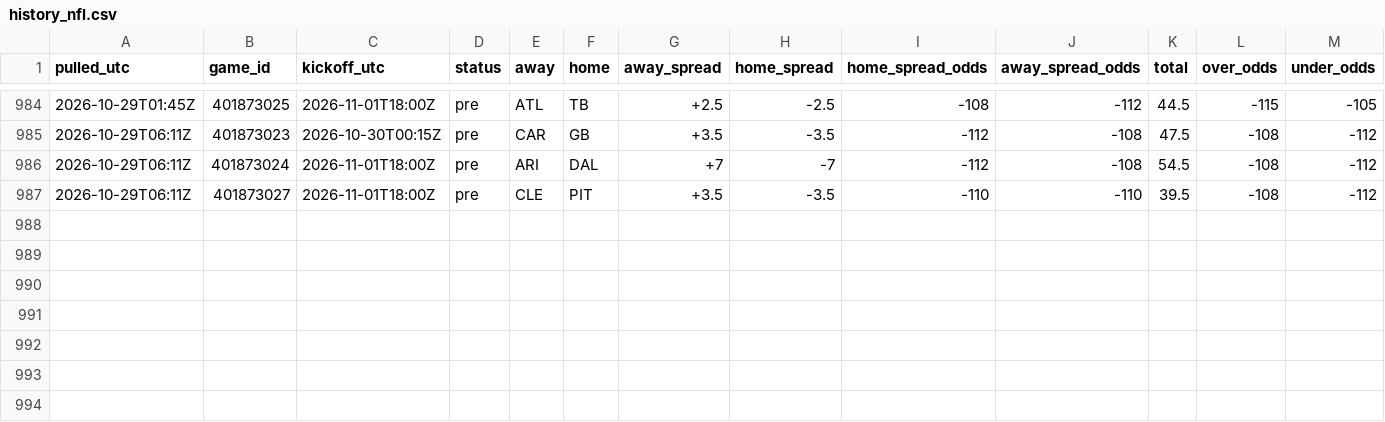
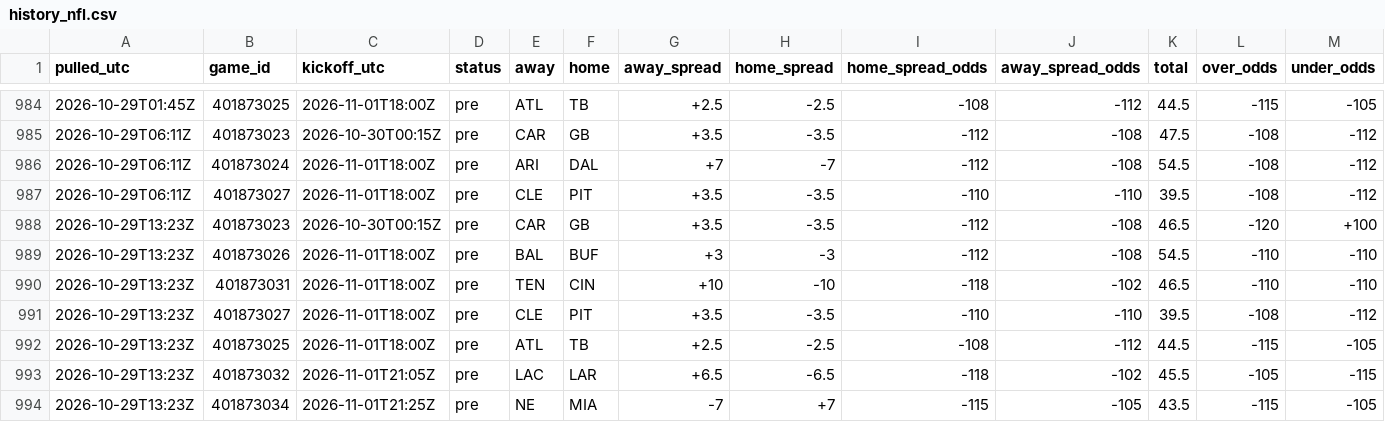
Before and after one commit to tdfarrell/betting-research, a CSV file: data/odds/history_nfl.csv, drawn as a sheet; only a part is shown, gaps mark what is left out; rows hold the shown columns only; the diff names each change by its address in the sheet, - before the commit and + after, or states it on an @@ line.

Commit message:
data: 2026-10-29T13:25Z

```diff
--- a/data/odds/history_nfl.csv
+++ b/data/odds/history_nfl.csv
+row 988: 2026-10-29T13:23Z | 401873023 | 2026-10-30T00:15Z | pre | CAR | GB | +3.5 | -3.5 | -112 | -108 | 46.5 | -120 | +100
+row 989: 2026-10-29T13:23Z | 401873026 | 2026-11-01T18:00Z | pre | BAL | BUF | +3 | -3 | -112 | -108 | 54.5 | -110 | -110
+row 990: 2026-10-29T13:23Z | 401873031 | 2026-11-01T18:00Z | pre | TEN | CIN | +10 | -10 | -118 | -102 | 46.5 | -110 | -110
+row 991: 2026-10-29T13:23Z | 401873027 | 2026-11-01T18:00Z | pre | CLE | PIT | +3.5 | -3.5 | -110 | -110 | 39.5 | -108 | -112
+row 992: 2026-10-29T13:23Z | 401873025 | 2026-11-01T18:00Z | pre | ATL | TB | +2.5 | -2.5 | -108 | -112 | 44.5 | -115 | -105
+row 993: 2026-10-29T13:23Z | 401873032 | 2026-11-01T21:05Z | pre | LAC | LAR | +6.5 | -6.5 | -118 | -102 | 45.5 | -105 | -115
+row 994: 2026-10-29T13:23Z | 401873034 | 2026-11-01T21:25Z | pre | NE | MIA | -7 | +7 | -115 | -105 | 43.5 | -115 | -105
```
Also changed, not shown: data/boards/cfb_2026-10-29.csv, data/boards/cfb_2026-10-30.csv, 44 other files.
